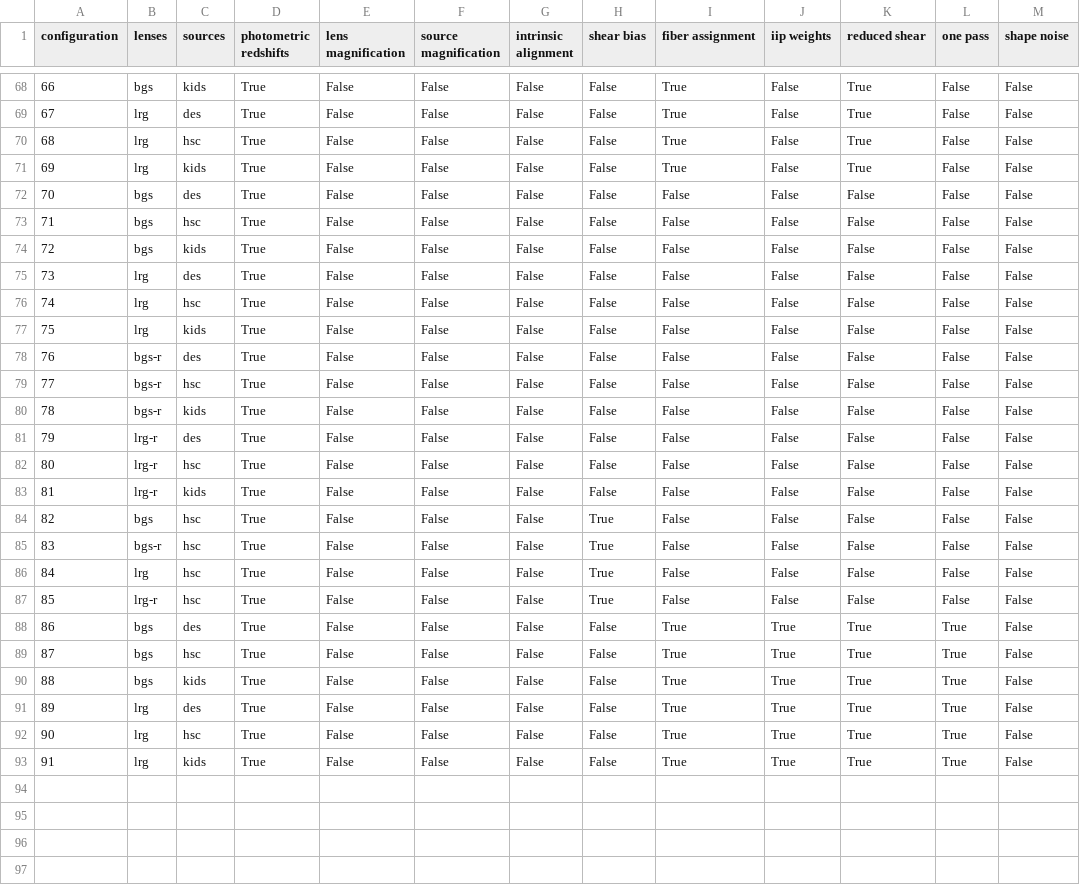
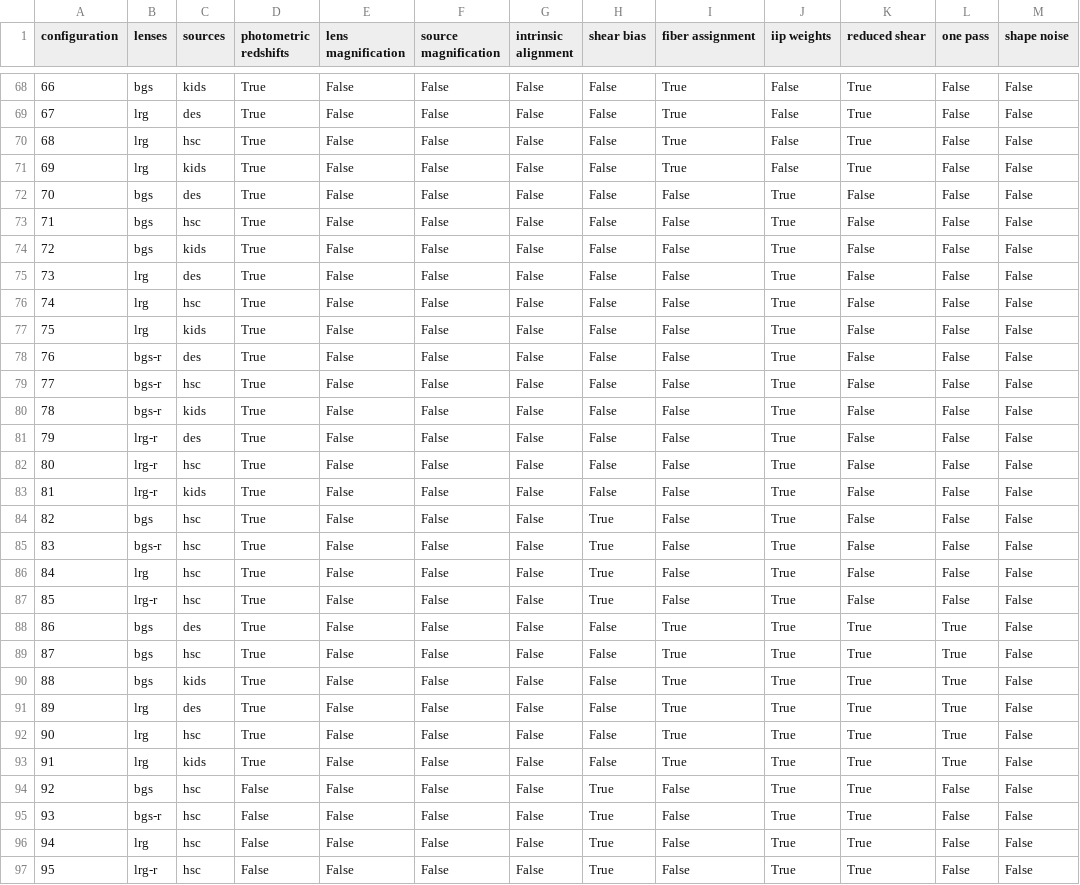
Before and after one commit to johannesulf/Zebu, a CSV file: stacks/config.csv, drawn as a sheet; only a part is shown, gaps mark what is left out.

```diff
--- a/stacks/config.csv
+++ b/stacks/config.csv
@@ -71,18 +71,18 @@ configuration,lenses,sources,photometric redshifts,lens magnification,source mag
 69,lrg,kids,True,False,False,False,False,True,False,True,False,False
-70,bgs,des,True,False,False,False,False,False,False,False,False,False
-71,bgs,hsc,True,False,False,False,False,False,False,False,False,False
-72,bgs,kids,True,False,False,False,False,False,False,False,False,False
-73,lrg,des,True,False,False,False,False,False,False,False,False,False
-74,lrg,hsc,True,False,False,False,False,False,False,False,False,False
-75,lrg,kids,True,False,False,False,False,False,False,False,False,False
-76,bgs-r,des,True,False,False,False,False,False,False,False,False,False
-77,bgs-r,hsc,True,False,False,False,False,False,False,False,False,False
-78,bgs-r,kids,True,False,False,False,False,False,False,False,False,False
-79,lrg-r,des,True,False,False,False,False,False,False,False,False,False
-80,lrg-r,hsc,True,False,False,False,False,False,False,False,False,False
-81,lrg-r,kids,True,False,False,False,False,False,False,False,False,False
-82,bgs,hsc,True,False,False,False,True,False,False,False,False,False
-83,bgs-r,hsc,True,False,False,False,True,False,False,False,False,False
-84,lrg,hsc,True,False,False,False,True,False,False,False,False,False
-85,lrg-r,hsc,True,False,False,False,True,False,False,False,False,False
+70,bgs,des,True,False,False,False,False,False,True,False,False,False
+71,bgs,hsc,True,False,False,False,False,False,True,False,False,False
+72,bgs,kids,True,False,False,False,False,False,True,False,False,False
+73,lrg,des,True,False,False,False,False,False,True,False,False,False
+74,lrg,hsc,True,False,False,False,False,False,True,False,False,False
+75,lrg,kids,True,False,False,False,False,False,True,False,False,False
+76,bgs-r,des,True,False,False,False,False,False,True,False,False,False
+77,bgs-r,hsc,True,False,False,False,False,False,True,False,False,False
+78,bgs-r,kids,True,False,False,False,False,False,True,False,False,False
+79,lrg-r,des,True,False,False,False,False,False,True,False,False,False
+80,lrg-r,hsc,True,False,False,False,False,False,True,False,False,False
+81,lrg-r,kids,True,False,False,False,False,False,True,False,False,False
+82,bgs,hsc,True,False,False,False,True,False,True,False,False,False
+83,bgs-r,hsc,True,False,False,False,True,False,True,False,False,False
+84,lrg,hsc,True,False,False,False,True,False,True,False,False,False
+85,lrg-r,hsc,True,False,False,False,True,False,True,False,False,False
 86,bgs,des,True,False,False,False,False,True,True,True,True,False
@@ -93 +93,5 @@ configuration,lenses,sources,photometric redshifts,lens magnification,source mag
 91,lrg,kids,True,False,False,False,False,True,True,True,True,False
+92,bgs,hsc,False,False,False,False,True,False,True,True,False,False
+93,bgs-r,hsc,False,False,False,False,True,False,True,True,False,False
+94,lrg,hsc,False,False,False,False,True,False,True,True,False,False
+95,lrg-r,hsc,False,False,False,False,True,False,True,True,False,False
```
Also changed, not shown: 11 other files.
